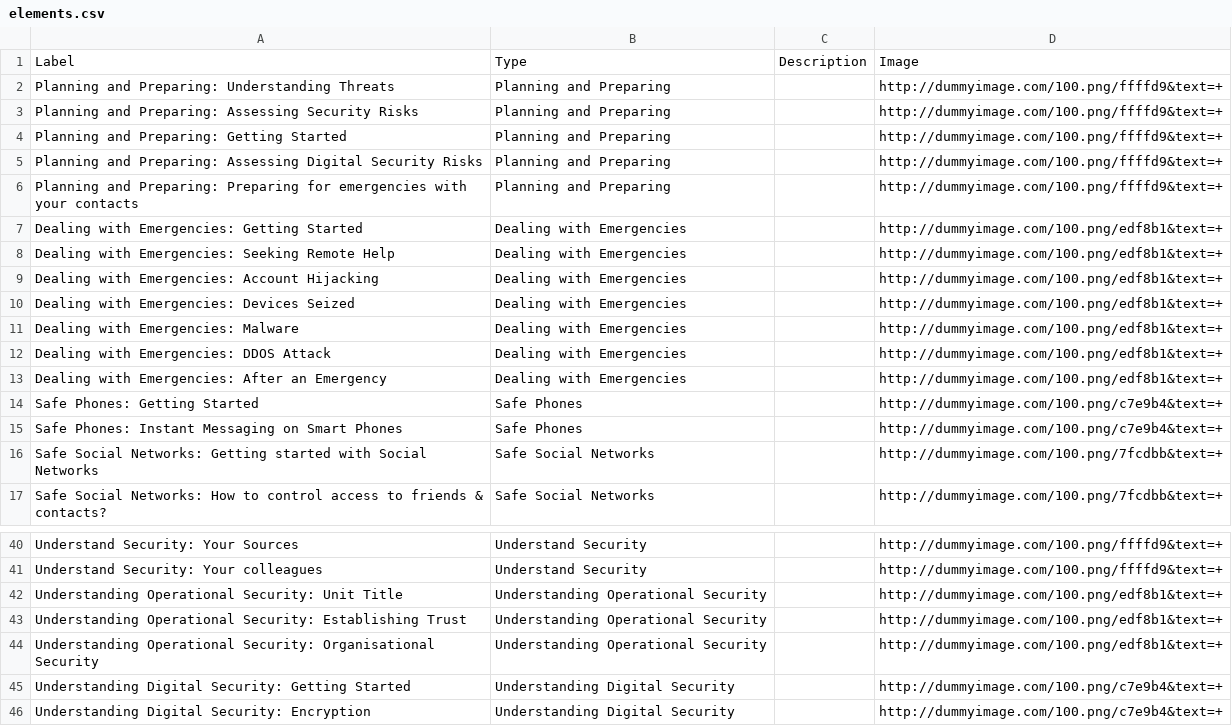
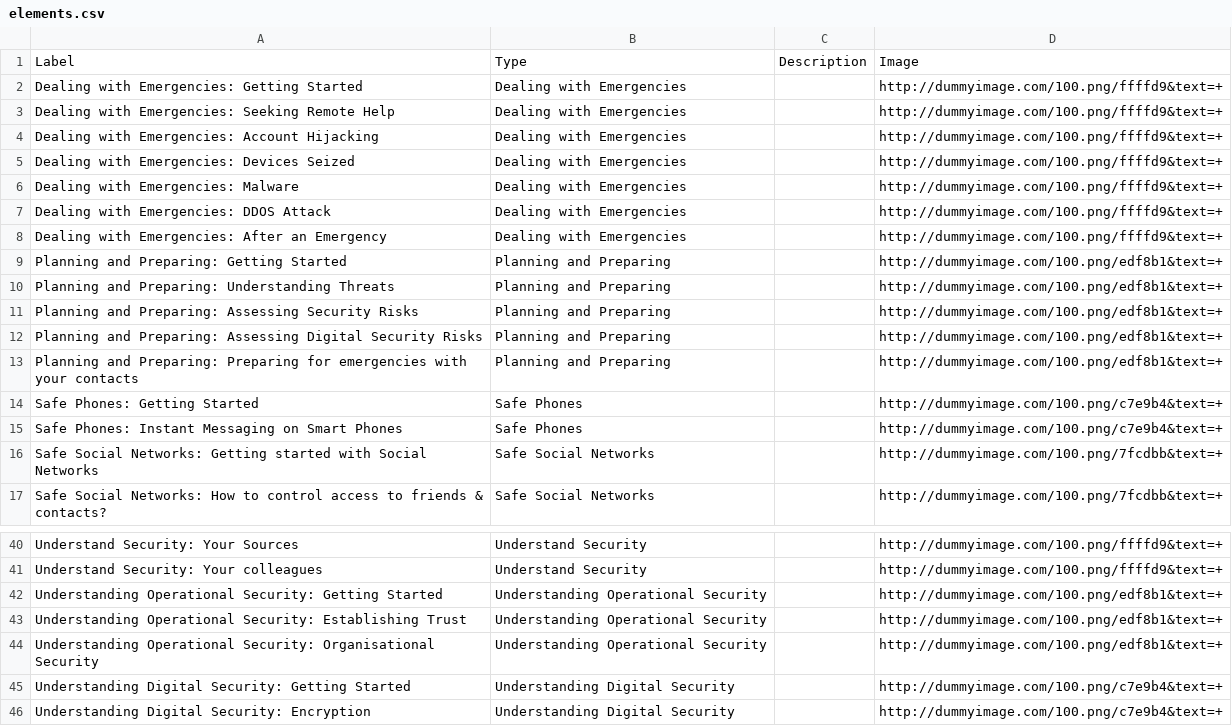
Before and after one commit to iilab/openmentoring-web, a CSV file: hrd/elements.csv, drawn as a sheet; only a part is shown, gaps mark what is left out.

```diff
--- a/hrd/elements.csv
+++ b/hrd/elements.csv
@@ -1,14 +1,14 @@
 Label,Type,Description,Image
-Planning and Preparing: Understanding Threats,Planning and Preparing,,http://dummyimage.com/100.png/ffffd9&text=+
-Planning and Preparing: Assessing Security Risks,Planning and Preparing,,http://dummyimage.com/100.png/ffffd9&text=+
-Planning and Preparing: Getting Started,Planning and Preparing,,http://dummyimage.com/100.png/ffffd9&text=+
-Planning and Preparing: Assessing Digital Security Risks,Planning and Preparing,,http://dummyimage.com/100.png/ffffd9&text=+
-Planning and Preparing: Preparing for emergencies with your contacts,Planning and Preparing,,http://dummyimage.com/100.png/ffffd9&text=+
-Dealing with Emergencies: Getting Started,Dealing with Emergencies,,http://dummyimage.com/100.png/edf8b1&text=+
-Dealing with Emergencies: Seeking Remote Help,Dealing with Emergencies,,http://dummyimage.com/100.png/edf8b1&text=+
-Dealing with Emergencies: Account Hijacking,Dealing with Emergencies,,http://dummyimage.com/100.png/edf8b1&text=+
-Dealing with Emergencies: Devices Seized,Dealing with Emergencies,,http://dummyimage.com/100.png/edf8b1&text=+
-Dealing with Emergencies: Malware,Dealing with Emergencies,,http://dummyimage.com/100.png/edf8b1&text=+
-Dealing with Emergencies: DDOS Attack,Dealing with Emergencies,,http://dummyimage.com/100.png/edf8b1&text=+
-Dealing with Emergencies: After an Emergency,Dealing with Emergencies,,http://dummyimage.com/100.png/edf8b1&text=+
+Dealing with Emergencies: Getting Started,Dealing with Emergencies,,http://dummyimage.com/100.png/ffffd9&text=+
+Dealing with Emergencies: Seeking Remote Help,Dealing with Emergencies,,http://dummyimage.com/100.png/ffffd9&text=+
+Dealing with Emergencies: Account Hijacking,Dealing with Emergencies,,http://dummyimage.com/100.png/ffffd9&text=+
+Dealing with Emergencies: Devices Seized,Dealing with Emergencies,,http://dummyimage.com/100.png/ffffd9&text=+
+Dealing with Emergencies: Malware,Dealing with Emergencies,,http://dummyimage.com/100.png/ffffd9&text=+
+Dealing with Emergencies: DDOS Attack,Dealing with Emergencies,,http://dummyimage.com/100.png/ffffd9&text=+
+Dealing with Emergencies: After an Emergency,Dealing with Emergencies,,http://dummyimage.com/100.png/ffffd9&text=+
+Planning and Preparing: Getting Started,Planning and Preparing,,http://dummyimage.com/100.png/edf8b1&text=+
+Planning and Preparing: Understanding Threats,Planning and Preparing,,http://dummyimage.com/100.png/edf8b1&text=+
+Planning and Preparing: Assessing Security Risks,Planning and Preparing,,http://dummyimage.com/100.png/edf8b1&text=+
+Planning and Preparing: Assessing Digital Security Risks,Planning and Preparing,,http://dummyimage.com/100.png/edf8b1&text=+
+Planning and Preparing: Preparing for emergencies with your contacts,Planning and Preparing,,http://dummyimage.com/100.png/edf8b1&text=+
 Safe Phones: Getting Started,Safe Phones,,http://dummyimage.com/100.png/c7e9b4&text=+
@@ -41,3 +41,3 @@ Understand Security: Your Sources,Understand Security,,http://dummyimage.com/100
 Understand Security: Your colleagues,Understand Security,,http://dummyimage.com/100.png/ffffd9&text=+
-Understanding Operational Security: Unit Title,Understanding Operational Security,,http://dummyimage.com/100.png/edf8b1&text=+
+Understanding Operational Security: Getting Started,Understanding Operational Security,,http://dummyimage.com/100.png/edf8b1&text=+
 Understanding Operational Security: Establishing Trust,Understanding Operational Security,,http://dummyimage.com/100.png/edf8b1&text=+
```
Also changed, not shown: citizen/elements.csv, journo/elements.csv, 37 other files.
